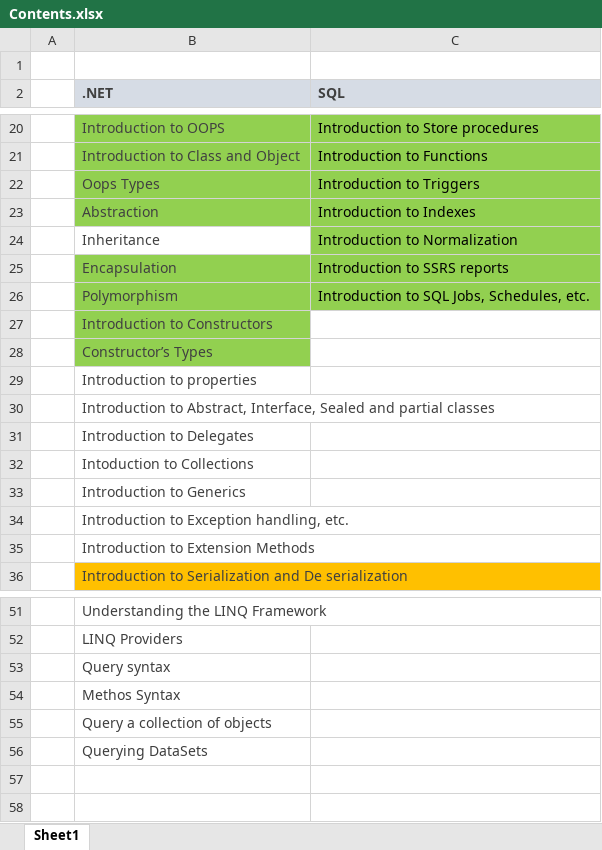
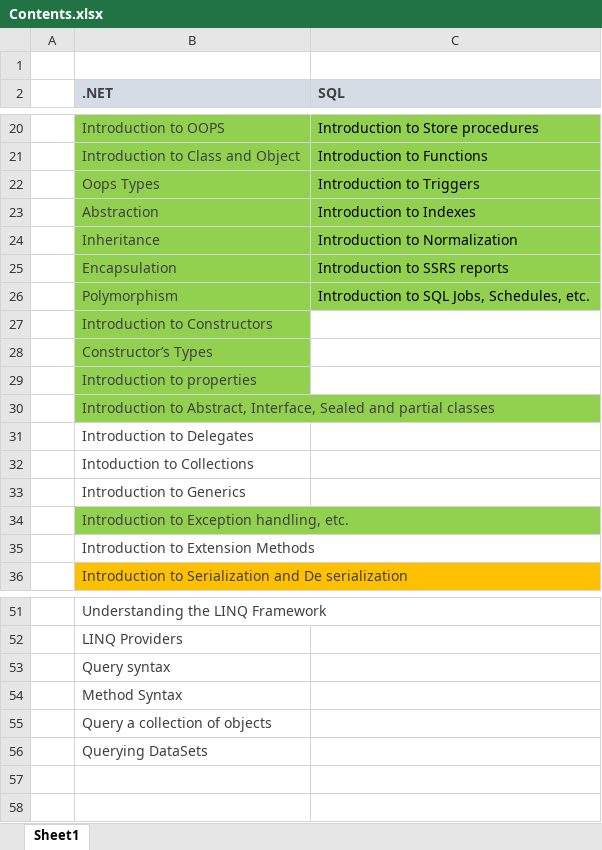
Before and after one commit to BanurekhaV/Medusind_1, an Excel workbook: Contents.xlsx, sheet Sheet1, drawn as a sheet; only a part is shown, gaps mark what is left out; values as stored, in another font and other column widths than the file's, no borders; the diff names each change by its address in the sheet, - before the commit and + after, or states it on an @@ line.

```diff
--- a/Contents.xlsx (sheet Sheet1)
+++ b/Contents.xlsx (sheet Sheet1)
-B24 fill: none
+B24 fill: #92D050
-B29:B30 fill: none
+B29:B30 fill: #92D050
-B34 fill: none
+B34 fill: #92D050
-B54 (.NET): Methos Syntax
+B54 (.NET): Method Syntax
```
Also changed, not shown: 10 other files.
